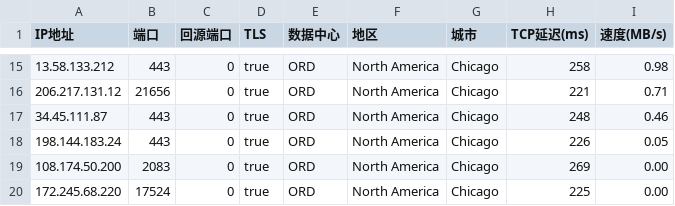
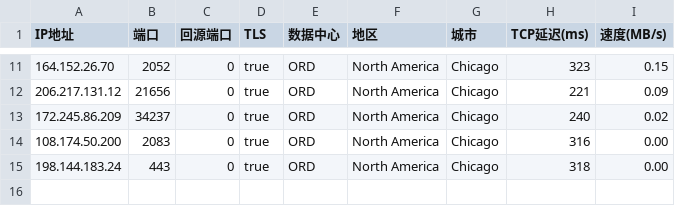
Before and after one commit to zhstzzy/rule, a CSV file: csv_cm/AS0-0-ORD.csv, drawn as a sheet; only a part is shown, gaps mark what is left out; the diff covers the shown part only.

```diff
--- a/csv_cm/AS0-0-ORD.csv
+++ b/csv_cm/AS0-0-ORD.csv
@@ -15,6 +11,5 @@
-13.58.133.212,443,0,true,ORD,North America,Chicago,258,0.98
-206.217.131.12,21656,0,true,ORD,North America,Chicago,221,0.71
-34.45.111.87,443,0,true,ORD,North America,Chicago,248,0.46
-198.144.183.24,443,0,true,ORD,North America,Chicago,226,0.05
-108.174.50.200,2083,0,true,ORD,North America,Chicago,269,0.00
-172.245.68.220,17524,0,true,ORD,North America,Chicago,225,0.00
+164.152.26.70,2052,0,true,ORD,North America,Chicago,323,0.15
+206.217.131.12,21656,0,true,ORD,North America,Chicago,221,0.09
+172.245.86.209,34237,0,true,ORD,North America,Chicago,240,0.02
+108.174.50.200,2083,0,true,ORD,North America,Chicago,316,0.00
+198.144.183.24,443,0,true,ORD,North America,Chicago,318,0.00
```
Also changed, not shown: 1 added row, 5 removed rows and 23 edited cells elsewhere in this file, csv_cm/AS0-0-CDG.csv, csv_cm/AS0-0-HKG.csv, 10 other files.
